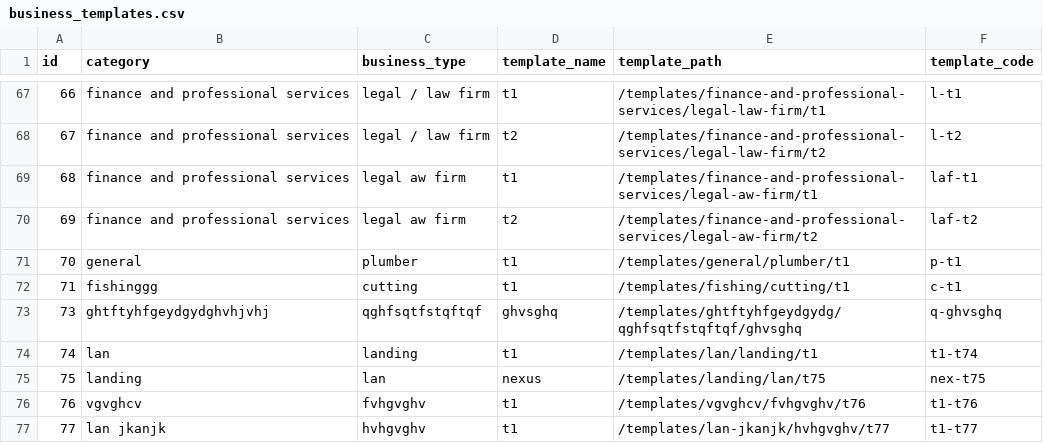
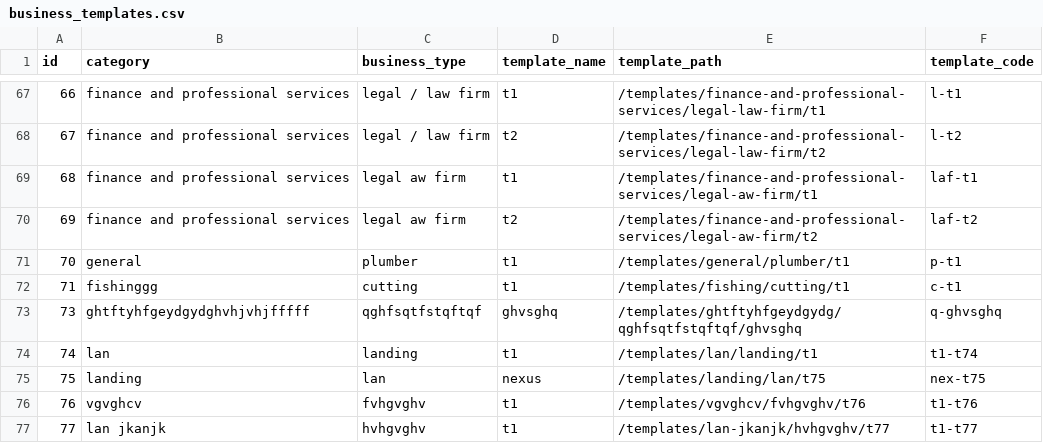
Before and after one commit to relladinesh/AgenticThatWAAS, a CSV file: data csv/business_templates.csv, drawn as a sheet; only a part is shown, gaps mark what is left out.

```diff
--- a/data csv/business_templates.csv
+++ b/data csv/business_templates.csv
@@ -72,3 +72,3 @@ id,category,business_type,template_name,template_path,template_code
 71,"fishinggg","cutting","t1","/templates/fishing/cutting/t1","c-t1"
-73,"ghtftyhfgeydgydghvhjvhj","qghfsqtfstqftqf","ghvsghq","/templates/ghtftyhfgeydgydg/qghfsqtfstqftqf/ghvsghq","q-ghvsghq"
+73,"ghtftyhfgeydgydghvhjvhjfffff","qghfsqtfstqftqf","ghvsghq","/templates/ghtftyhfgeydgydg/qghfsqtfstqftqf/ghvsghq","q-ghvsghq"
 74,"lan","landing","t1","/templates/lan/landing/t1","t1-t74"
```
